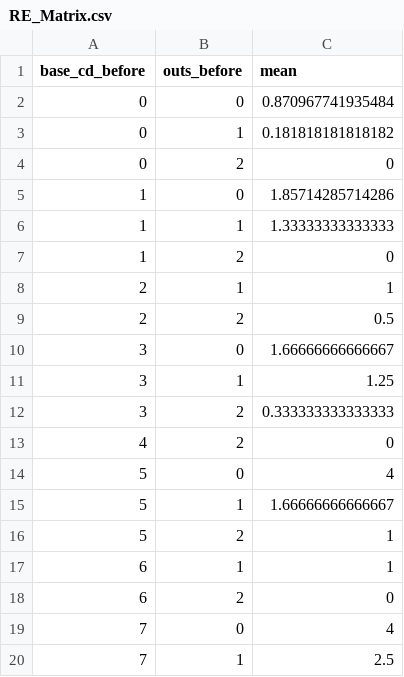
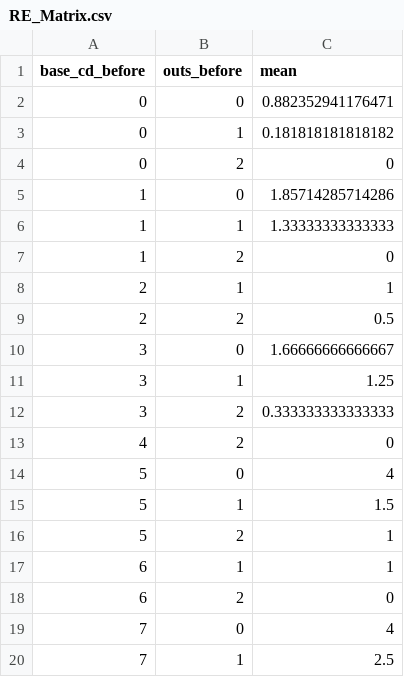
Before and after one commit to tah96/ncaa_run_expectancies, a CSV file: RE_Matrix.csv, drawn as a sheet.

Commit message:
Removed Non-Game events when calculating RE Matrix. Added base_cd_after for use in calculating Run Values

```diff
--- a/RE_Matrix.csv
+++ b/RE_Matrix.csv
@@ -1,3 +1,3 @@
 "base_cd_before","outs_before","mean"
-0,0,0.870967741935484
+0,0,0.882352941176471
 0,1,0.181818181818182
@@ -14,3 +14,3 @@
 5,0,4
-5,1,1.66666666666667
+5,1,1.5
 5,2,1
```
Also changed, not shown: 3 other files.
